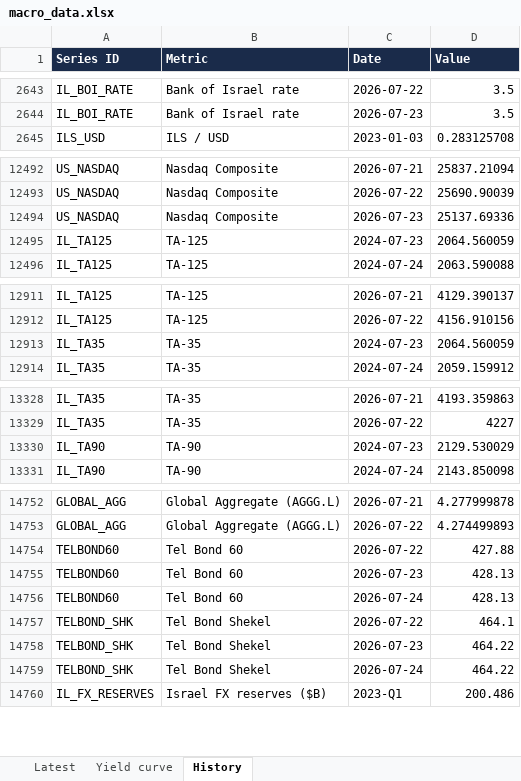
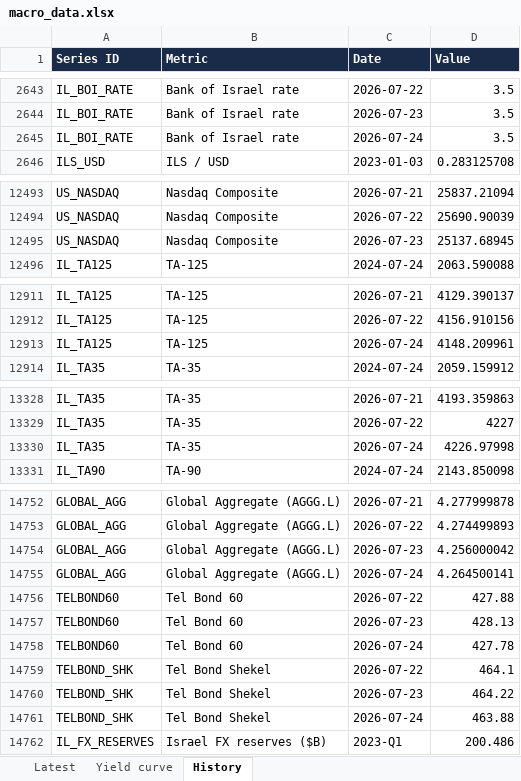
Before and after one commit to mortyamar-creator/macro-desk-data, an Excel workbook: macro_data.xlsx, sheet History, drawn as a sheet; only a part is shown, gaps mark what is left out; values as stored, in another font and other column widths than the file's, no borders; removed rows and columns are numbered as before the commit, all else as after; the diff covers the shown part only; the diff names each change by its address in the sheet, - before the commit and + after, or states it on an @@ line.

```diff
--- a/macro_data.xlsx (sheet History)
+++ b/macro_data.xlsx (sheet History)
+row 2645: IL_BOI_RATE | Bank of Israel rate | 2026-07-24 | 3.5
-D12495 (Value): 25137.69336
+D12495 (Value): 25137.68945
-row 12495: IL_TA125 | TA-125 | 2024-07-23 | 2064.560059
-row 12913: IL_TA35 | TA-35 | 2024-07-23 | 2064.560059
+row 12913: IL_TA125 | TA-125 | 2026-07-24 | 4148.209961
-row 13330: IL_TA90 | TA-90 | 2024-07-23 | 2129.530029
+row 13330: IL_TA35 | TA-35 | 2026-07-24 | 4226.97998
+row 14754: GLOBAL_AGG | Global Aggregate (AGGG.L) | 2026-07-23 | 4.256000042
+row 14755: GLOBAL_AGG | Global Aggregate (AGGG.L) | 2026-07-24 | 4.264500141
-D14758 (Value): 428.13
+D14758 (Value): 427.78
-D14761 (Value): 464.22
+D14761 (Value): 463.88
```
Also changed, not shown: 1 added row and 1 removed row elsewhere in this sheet, sheet Latest, 10 other files.
